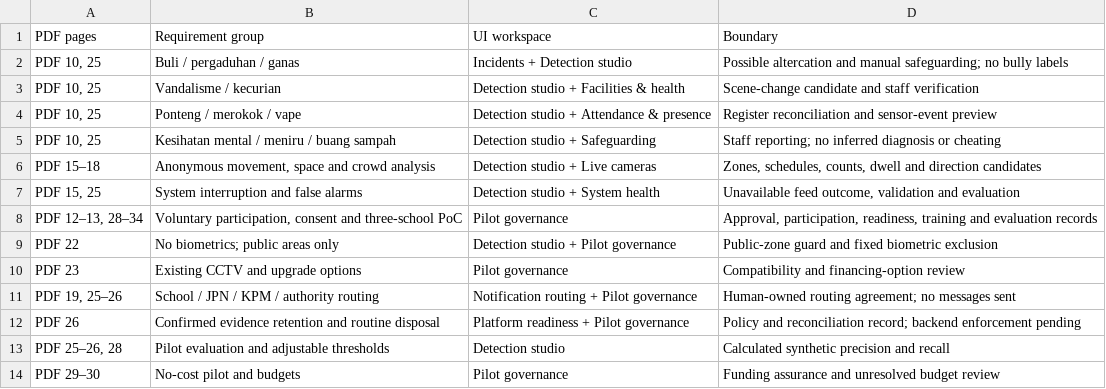
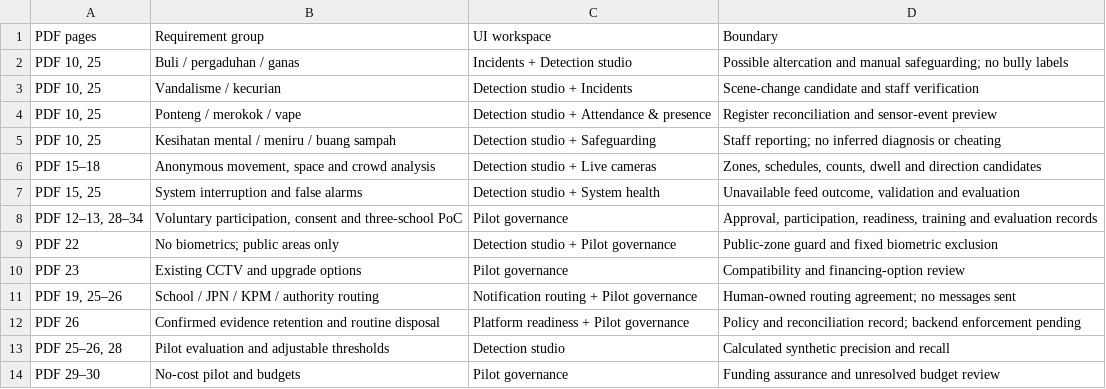
Before and after one commit to EzGIG-Technology/AiWAS, a CSV file: docs/research/jpn-ui-traceability.csv, drawn as a sheet.

Commit message:
Add campus heatmaps and operational insights; remove facilities workspace

```diff
--- a/docs/research/jpn-ui-traceability.csv
+++ b/docs/research/jpn-ui-traceability.csv
@@ -2,3 +2,3 @@
 "PDF 10, 25","Buli / pergaduhan / ganas","Incidents + Detection studio","Possible altercation and manual safeguarding; no bully labels"
-"PDF 10, 25","Vandalisme / kecurian","Detection studio + Facilities & health","Scene-change candidate and staff verification"
+"PDF 10, 25","Vandalisme / kecurian","Detection studio + Incidents","Scene-change candidate and staff verification"
 "PDF 10, 25","Ponteng / merokok / vape","Detection studio + Attendance & presence","Register reconciliation and sensor-event preview"
```
Also changed, not shown: 16 other files.
